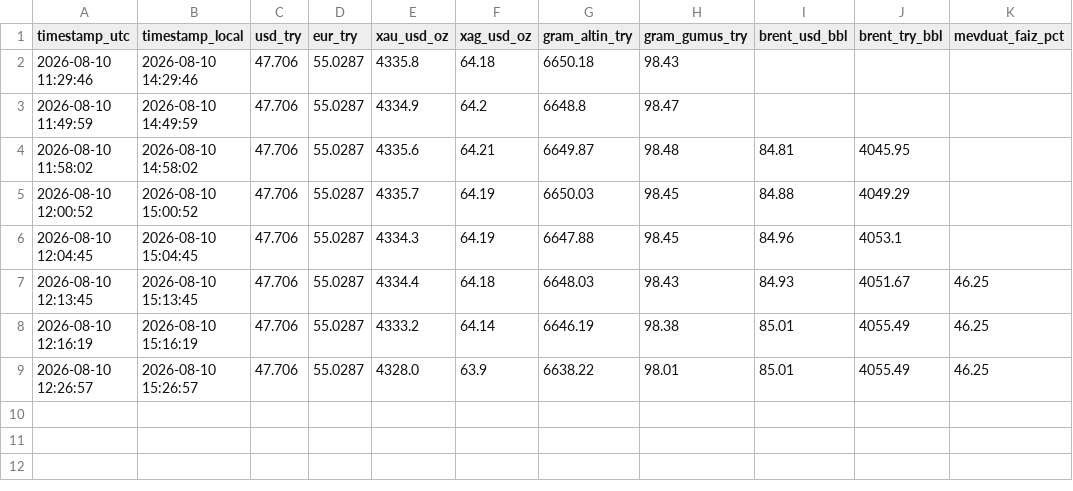
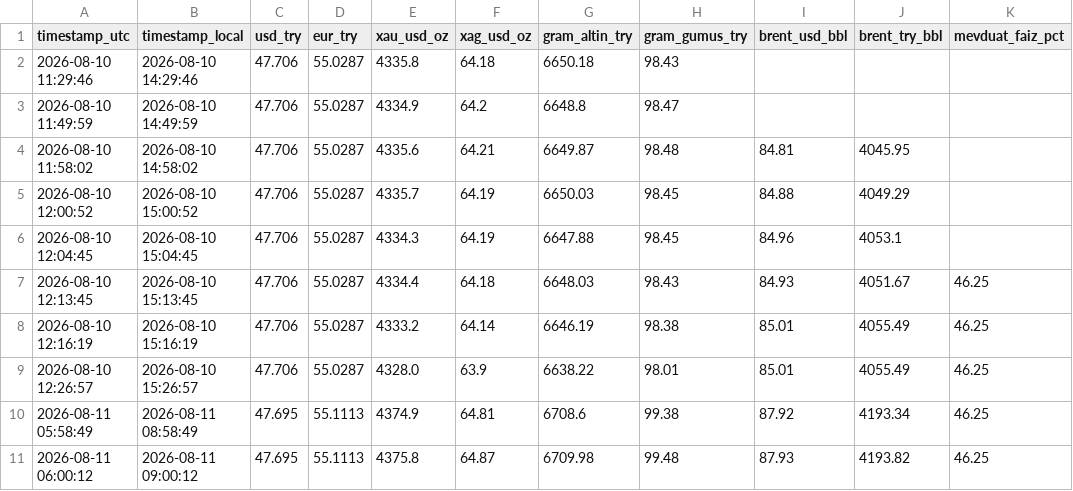
Before and after one commit to helheimragnarok/try-tracker, a CSV file: data/prices.csv, drawn as a sheet; the diff names each change by its address in the sheet, - before the commit and + after, or states it on an @@ line.

```diff
--- a/data/prices.csv
+++ b/data/prices.csv
+row 10: 2026-08-11 05:58:49 | 2026-08-11 08:58:49 | 47.695 | 55.1113 | 4374.9 | 64.81 | 6708.6 | 99.38 | 87.92 | 4193.34 | 46.25
+row 11: 2026-08-11 06:00:12 | 2026-08-11 09:00:12 | 47.695 | 55.1113 | 4375.8 | 64.87 | 6709.98 | 99.48 | 87.93 | 4193.82 | 46.25
```
Also changed, not shown: 4 other files.
